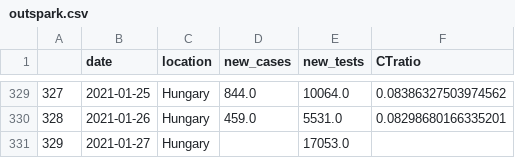
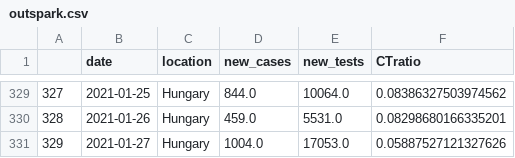
Before and after one commit to sandorbihary/AgnesRiport, a CSV file: outspark.csv, drawn as a sheet; only a part is shown, gaps mark what is left out.

```diff
--- a/outspark.csv
+++ b/outspark.csv
@@ -330,2 +330,2 @@
 328,2021-01-26,Hungary,459.0,5531.0,0.08298680166335201
-329,2021-01-27,Hungary,,17053.0,
+329,2021-01-27,Hungary,1004.0,17053.0,0.05887527121327626
```
Also changed, not shown: 5 other files.
